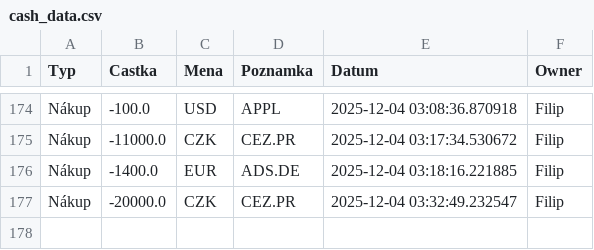
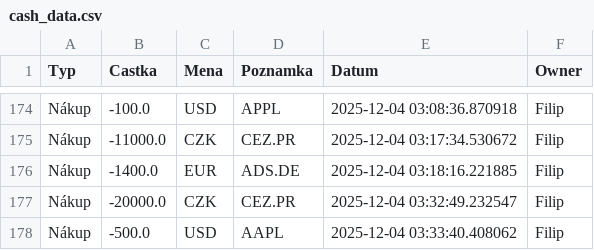
Before and after one commit to Poutniiik/Moje-Investice, a CSV file: cash_data.csv, drawn as a sheet; only a part is shown, gaps mark what is left out; the diff names each change by its address in the sheet, - before the commit and + after, or states it on an @@ line.

Commit message:
Update Filip

```diff
--- a/cash_data.csv
+++ b/cash_data.csv
+row 178: Nákup | -500.0 | USD | AAPL | 2025-12-04 03:33:40.408062 | Filip
```
